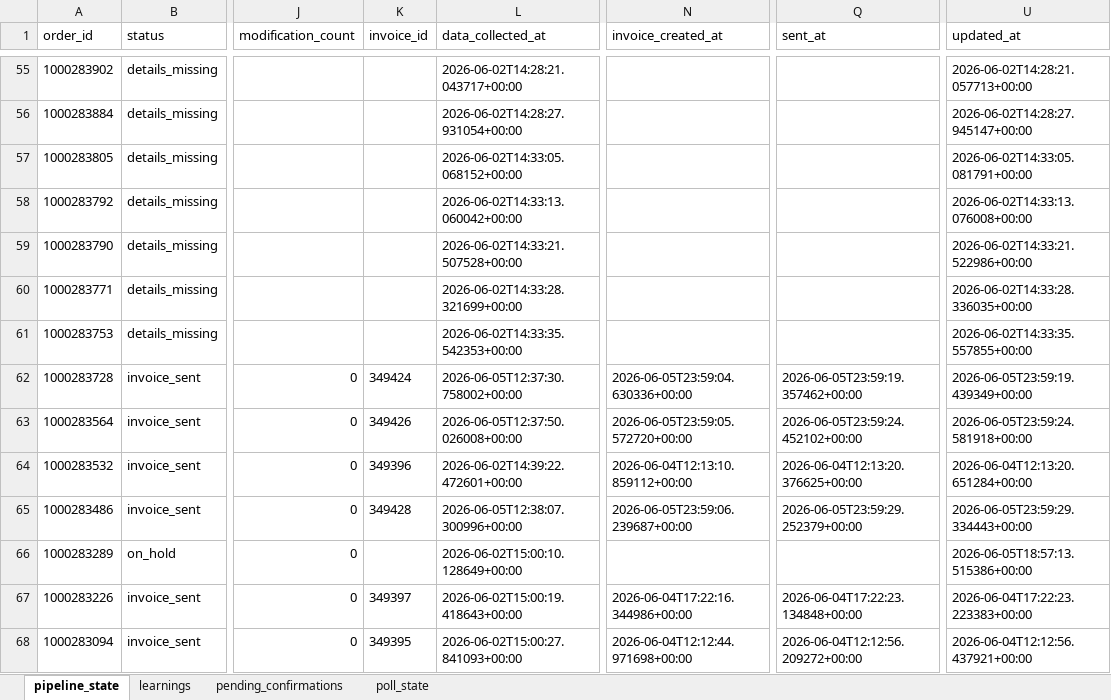
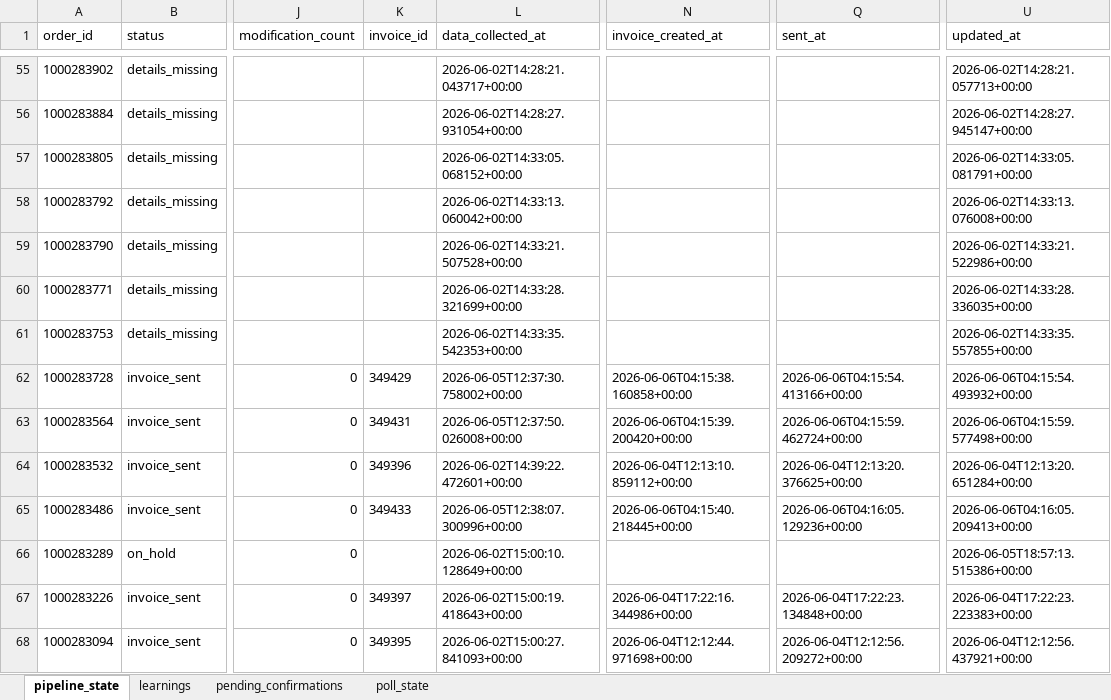
Before and after one commit to Nexgen-AI-Agents/FTF--Survey-Invoicing-Billing-Delivery-E2E-, an Excel workbook: data/invoice_pipeline_state.xlsx, sheet pipeline_state, drawn as a sheet; only a part is shown, gaps mark what is left out; values as stored, in another font and other column widths than the file's, no borders; the diff names each change by its address in the sheet, - before the commit and + after, or states it on an @@ line.

```diff
--- a/data/invoice_pipeline_state.xlsx (sheet pipeline_state)
+++ b/data/invoice_pipeline_state.xlsx (sheet pipeline_state)
-K62 (invoice_id): 349424
+K62 (invoice_id): 349429
-N62 (invoice_created_at): 2026-06-05T23:59:04.630336+00:00
+N62 (invoice_created_at): 2026-06-06T04:15:38.160858+00:00
-Q62 (sent_at): 2026-06-05T23:59:19.357462+00:00
+Q62 (sent_at): 2026-06-06T04:15:54.413166+00:00
-U62 (updated_at): 2026-06-05T23:59:19.439349+00:00
+U62 (updated_at): 2026-06-06T04:15:54.493932+00:00
-K63 (invoice_id): 349426
+K63 (invoice_id): 349431
-N63 (invoice_created_at): 2026-06-05T23:59:05.572720+00:00
+N63 (invoice_created_at): 2026-06-06T04:15:39.200420+00:00
-Q63 (sent_at): 2026-06-05T23:59:24.452102+00:00
+Q63 (sent_at): 2026-06-06T04:15:59.462724+00:00
-U63 (updated_at): 2026-06-05T23:59:24.581918+00:00
+U63 (updated_at): 2026-06-06T04:15:59.577498+00:00
-K65 (invoice_id): 349428
+K65 (invoice_id): 349433
-N65 (invoice_created_at): 2026-06-05T23:59:06.239687+00:00
+N65 (invoice_created_at): 2026-06-06T04:15:40.218445+00:00
-Q65 (sent_at): 2026-06-05T23:59:29.252379+00:00
+Q65 (sent_at): 2026-06-06T04:16:05.129236+00:00
-U65 (updated_at): 2026-06-05T23:59:29.334443+00:00
+U65 (updated_at): 2026-06-06T04:16:05.209413+00:00
```
Also changed, not shown: 1 other file.
